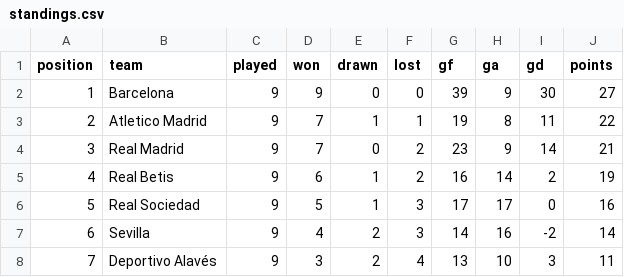
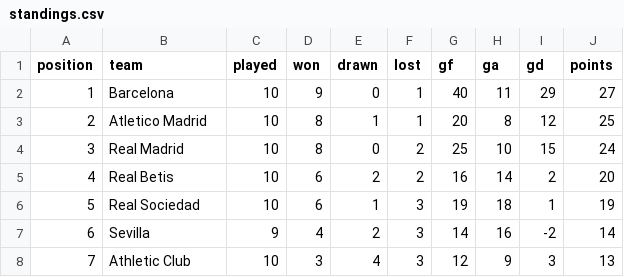
Before and after one commit to RShiri/XLALIGA, a CSV file: laliga_dashboard/database/standings.csv, drawn as a sheet; only a part is shown; the diff covers the shown part only.

```diff
--- a/laliga_dashboard/database/standings.csv
+++ b/laliga_dashboard/database/standings.csv
@@ -1,8 +1,8 @@
 position,team,played,won,drawn,lost,gf,ga,gd,points
-1,Barcelona,9,9,0,0,39,9,30,27
-2,Atletico Madrid,9,7,1,1,19,8,11,22
-3,Real Madrid,9,7,0,2,23,9,14,21
-4,Real Betis,9,6,1,2,16,14,2,19
-5,Real Sociedad,9,5,1,3,17,17,0,16
+1,Barcelona,10,9,0,1,40,11,29,27
+2,Atletico Madrid,10,8,1,1,20,8,12,25
+3,Real Madrid,10,8,0,2,25,10,15,24
+4,Real Betis,10,6,2,2,16,14,2,20
+5,Real Sociedad,10,6,1,3,19,18,1,19
 6,Sevilla,9,4,2,3,14,16,-2,14
-7,Deportivo Alavés,9,3,2,4,13,10,3,11
+7,Athletic Club,10,3,4,3,12,9,3,13
```
Also changed, not shown: 94 edited cells elsewhere in this file, laliga_dashboard/database/players.csv, laliga_dashboard/database/results.csv, 39 other files.
